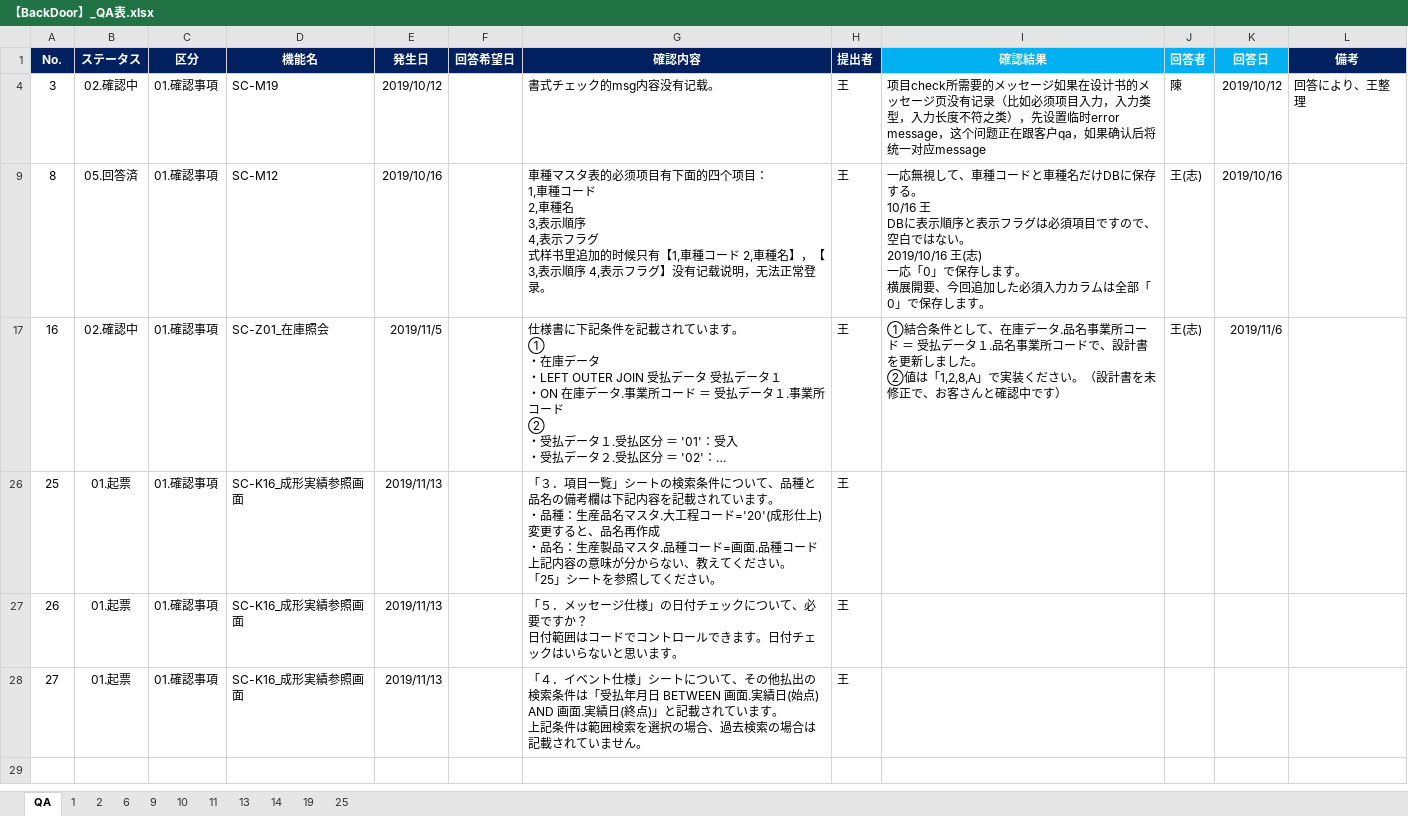
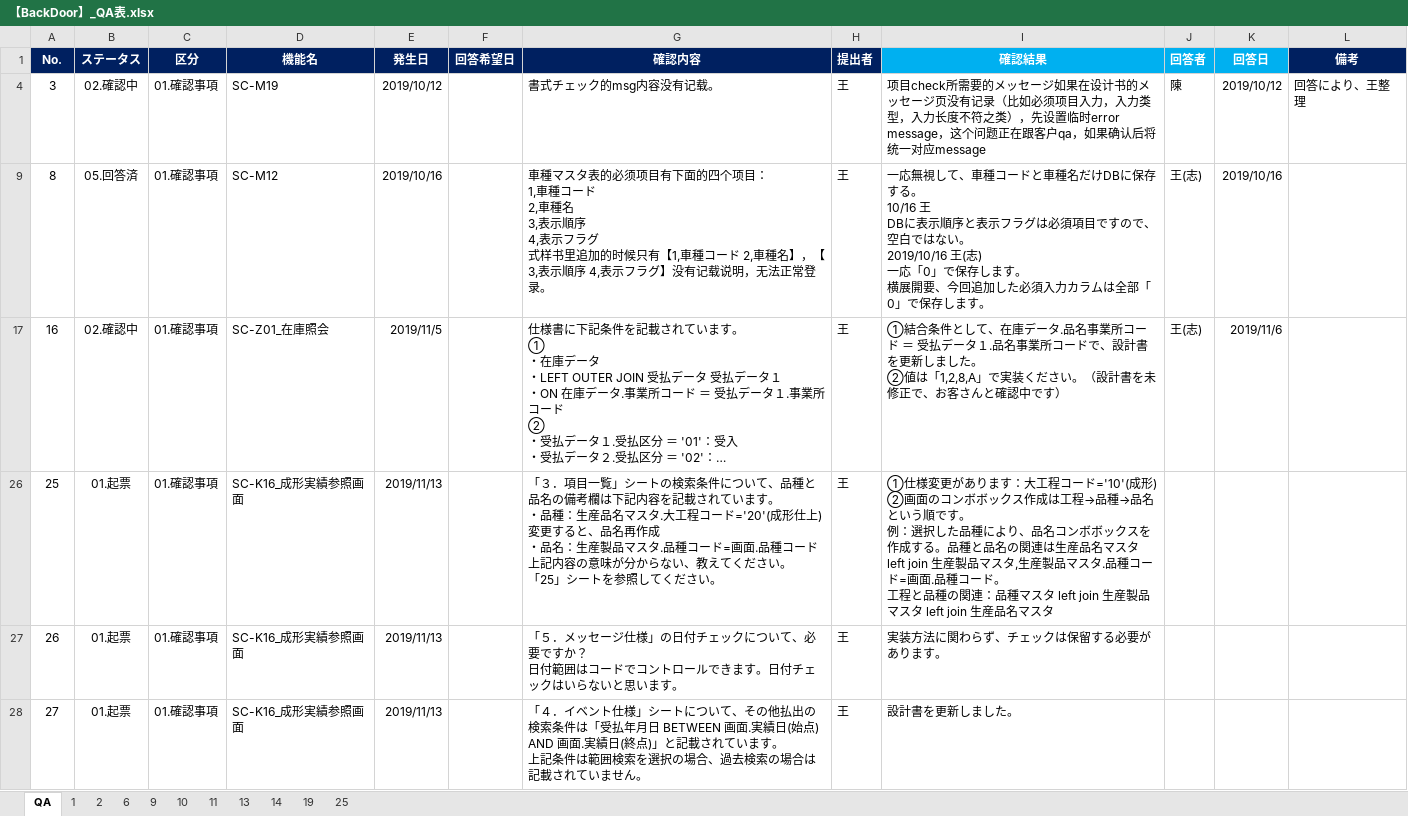
Before and after one commit to LeviDlflu/backdoor, an Excel workbook: 上海/【BackDoor】_QA表.xlsx, sheet QA, drawn as a sheet; long unchanged cells end in …; values as stored, in another font and other column widths than the file's, no borders; conditional formats not drawn; ↵ is a line break in a cell; the diff names each change by its address in the sheet, - before the commit and + after, or states it on an @@ line.

```diff
--- a/上海/【BackDoor】_QA表.xlsx (sheet QA)
+++ b/上海/【BackDoor】_QA表.xlsx (sheet QA)
-I26 (確認結果): (empty)
+I26 (確認結果): ①仕様変更があります：大工程コード='10'(成形) ↵ ②画面のコンボボックス作成は工程→品種→品名という順です。 ↵ 例：選択した品種により、品名コンボボックスを作成する。品種と品名の関連は生産品名マスタ left join 生産製品マスタ,生産製品マスタ.品種コード=画面.品種コード。 ↵ 工程と品種の関連：品種マスタ left join 生産製品マスタ left join 生産品名マスタ
-I27 (確認結果): (empty)
+I27 (確認結果): 実装方法に関わらず、チェックは保留する必要があります。
-I28 (確認結果): (empty)
+I28 (確認結果): 設計書を更新しました。
```
Also changed, not shown: 01_基本設計書/20200220リリース/SC-K16_成形実績参照画面.xlsx.
